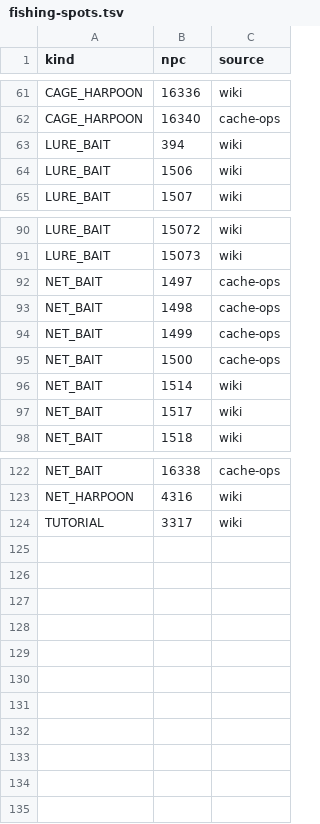
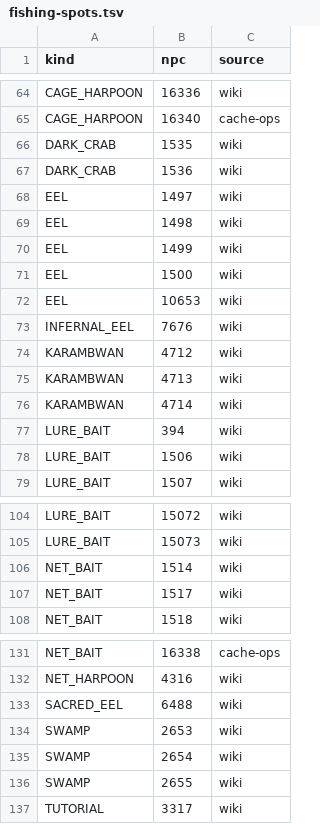
Before and after one commit to b8py79hjfp-boop/osrs-ps, a TSV file: content/skills/src/main/resources/tp/content/skills/fishing-spots.tsv, drawn as a sheet; only a part is shown, gaps mark what is left out; removed rows and columns are numbered as before the commit, all else as after; the diff covers the shown part only; the diff names each change by its address in the sheet, - before the commit and + after, or states it on an @@ line.

```diff
--- a/content/skills/src/main/resources/tp/content/skills/fishing-spots.tsv
+++ b/content/skills/src/main/resources/tp/content/skills/fishing-spots.tsv
+row 66: DARK_CRAB | 1535 | wiki
+row 67: DARK_CRAB | 1536 | wiki
+row 68: EEL | 1497 | wiki
+row 69: EEL | 1498 | wiki
+row 70: EEL | 1499 | wiki
+row 71: EEL | 1500 | wiki
+row 72: EEL | 10653 | wiki
+row 73: INFERNAL_EEL | 7676 | wiki
+row 74: KARAMBWAN | 4712 | wiki
+row 75: KARAMBWAN | 4713 | wiki
+row 76: KARAMBWAN | 4714 | wiki
-row 92: NET_BAIT | 1497 | cache-ops
-row 93: NET_BAIT | 1498 | cache-ops
-row 94: NET_BAIT | 1499 | cache-ops
-row 95: NET_BAIT | 1500 | cache-ops
+row 133: SACRED_EEL | 6488 | wiki
+row 134: SWAMP | 2653 | wiki
+row 135: SWAMP | 2654 | wiki
+row 136: SWAMP | 2655 | wiki
```
Also changed, not shown: 3 added rows and 1 removed row elsewhere in this file, 17 other files.
